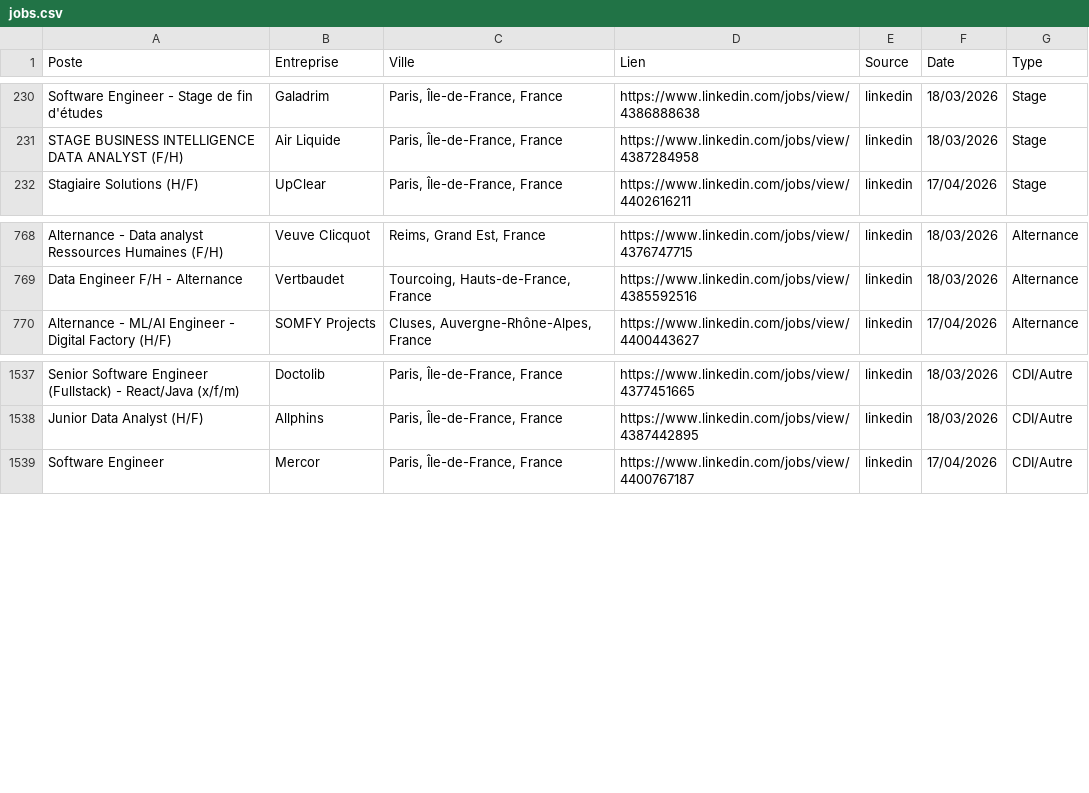
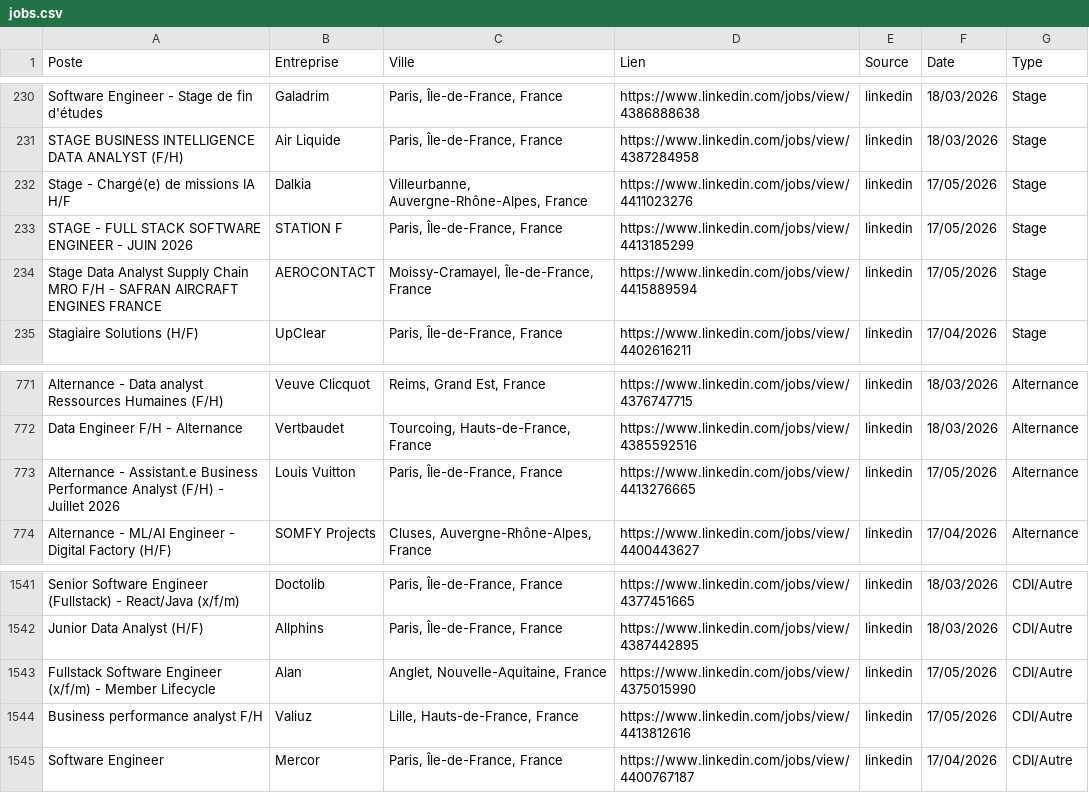
Before and after one commit to sebaarayacastro1/job-hub-france, a CSV file: data/jobs.csv, drawn as a sheet; only a part is shown, gaps mark what is left out.

Commit message:
Auto-update & Heartbeat: 17-05-2026 07:30

```diff
--- a/data/jobs.csv
+++ b/data/jobs.csv
@@ -231,2 +231,5 @@ Software Engineer - Stage de fin d'études,Galadrim,"Paris, Île-de-France, Fran
 STAGE BUSINESS INTELLIGENCE DATA ANALYST (F/H),Air Liquide,"Paris, Île-de-France, France",https://www.linkedin.com/jobs/view/4387284958,linkedin,18/03/2026,Stage
+Stage - Chargé(e) de missions IA H/F,Dalkia,"Villeurbanne, Auvergne-Rhône-Alpes, France",https://www.linkedin.com/jobs/view/4411023276,linkedin,17/05/2026,Stage
+STAGE - FULL STACK SOFTWARE ENGINEER - JUIN 2026,STATION F,"Paris, Île-de-France, France",https://www.linkedin.com/jobs/view/4413185299,linkedin,17/05/2026,Stage
+Stage Data Analyst Supply Chain MRO F/H - SAFRAN AIRCRAFT ENGINES FRANCE,AEROCONTACT,"Moissy-Cramayel, Île-de-France, France",https://www.linkedin.com/jobs/view/4415889594,linkedin,17/05/2026,Stage
 Stagiaire Solutions (H/F),UpClear,"Paris, Île-de-France, France",https://www.linkedin.com/jobs/view/4402616211,linkedin,17/04/2026,Stage
@@ -769,2 +772,3 @@ Alternance - Data analyst Ressources Humaines (F/H),Veuve Clicquot,"Reims, Grand
 Data Engineer F/H - Alternance,Vertbaudet,"Tourcoing, Hauts-de-France, France",https://www.linkedin.com/jobs/view/4385592516,linkedin,18/03/2026,Alternance
+Alternance - Assistant.e Business Performance Analyst (F/H) - Juillet 2026,Louis Vuitton,"Paris, Île-de-France, France",https://www.linkedin.com/jobs/view/4413276665,linkedin,17/05/2026,Alternance
 Alternance - ML/AI Engineer - Digital Factory (H/F),SOMFY Projects,"Cluses, Auvergne-Rhône-Alpes, France",https://www.linkedin.com/jobs/view/4400443627,linkedin,17/04/2026,Alternance
@@ -1538,2 +1542,4 @@ Senior Software Engineer (Fullstack) - React/Java (x/f/m),Doctolib,"Paris, Île-
 Junior Data Analyst (H/F),Allphins,"Paris, Île-de-France, France",https://www.linkedin.com/jobs/view/4387442895,linkedin,18/03/2026,CDI/Autre
+Fullstack Software Engineer (x/f/m) - Member Lifecycle,Alan,"Anglet, Nouvelle-Aquitaine, France",https://www.linkedin.com/jobs/view/4375015990,linkedin,17/05/2026,CDI/Autre
+Business performance analyst F/H,Valiuz,"Lille, Hauts-de-France, France",https://www.linkedin.com/jobs/view/4413812616,linkedin,17/05/2026,CDI/Autre
 Software Engineer,Mercor,"Paris, Île-de-France, France",https://www.linkedin.com/jobs/view/4400767187,linkedin,17/04/2026,CDI/Autre
```
